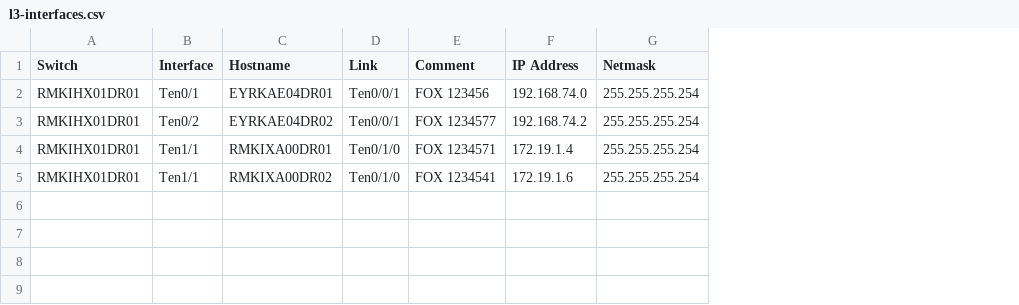
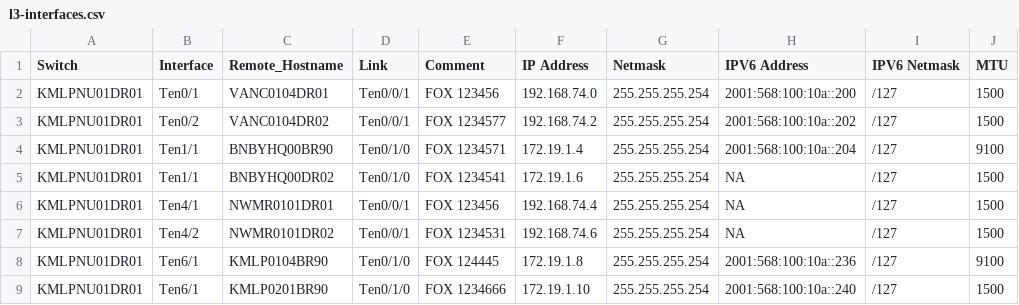
Before and after one commit to peugeotdude505/network-junk, a CSV file: l3-interfaces.csv, drawn as a sheet; removed rows and columns are numbered as before the commit, all else as after; the diff names each change by its address in the sheet, - before the commit and + after, or states it on an @@ line.

Commit message:
Add files via upload
Sample Spreadsheets for the TOol

```diff
--- a/l3-interfaces.csv
+++ b/l3-interfaces.csv
-column C (Hostname), rows 2-5: EYRKAE04DR01 | EYRKAE04DR02 | RMKIXA00DR01 | RMKIXA00DR02
+column C (Remote_Hostname), rows 2-5: VANC0104DR01 | VANC0104DR02 | BNBYHQ00BR90 | BNBYHQ00DR02
+column H (IPV6 Address), rows 2-5: 2001:568:100:10a::200 | 2001:568:100:10a::202 | 2001:568:100:10a::204 | NA
+column I (IPV6 Netmask), rows 2-5: all /127
+column J (MTU), rows 2-5: 1500 | 1500 | 9100 | 1500
-A2:A5 (Switch): RMKIHX01DR01
+A2:A5 (Switch): KMLPNU01DR01
+row 6: KMLPNU01DR01 | Ten4/1 | NWMR0101DR01 | Ten0/0/1 | FOX 123456 | 192.168.74.4 | 255.255.255.254 | NA | /127 | 1500
+row 7: KMLPNU01DR01 | Ten4/2 | NWMR0101DR02 | Ten0/0/1 | FOX 1234531 | 192.168.74.6 | 255.255.255.254 | NA | /127 | 1500
+row 8: KMLPNU01DR01 | Ten6/1 | KMLP0104BR90 | Ten0/1/0 | FOX 124445 | 172.19.1.8 | 255.255.255.254 | 2001:568:100:10a::236 | /127 | 9100
+row 9: KMLPNU01DR01 | Ten6/1 | KMLP0201BR90 | Ten0/1/0 | FOX 1234666 | 172.19.1.10 | 255.255.255.254 | 2001:568:100:10a::240 | /127 | 1500
```
